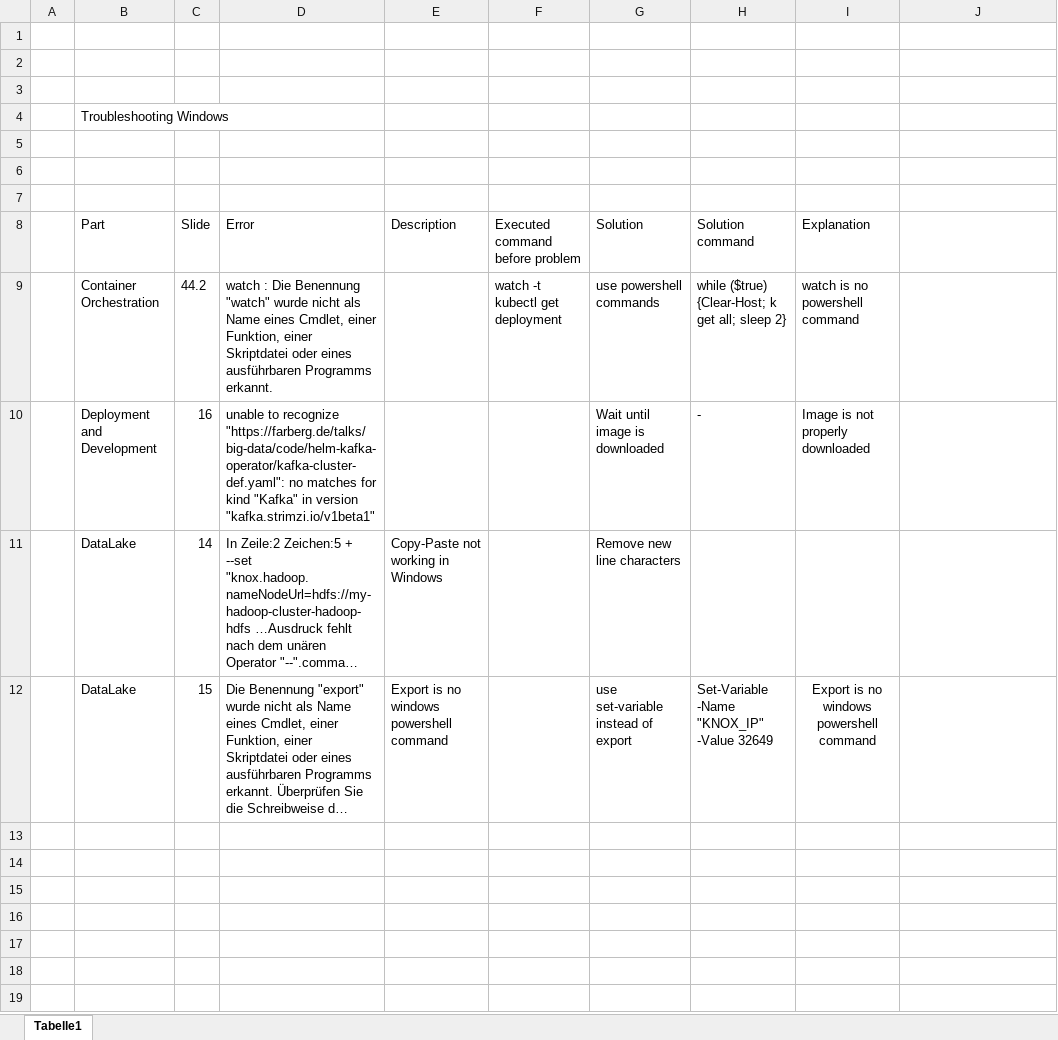
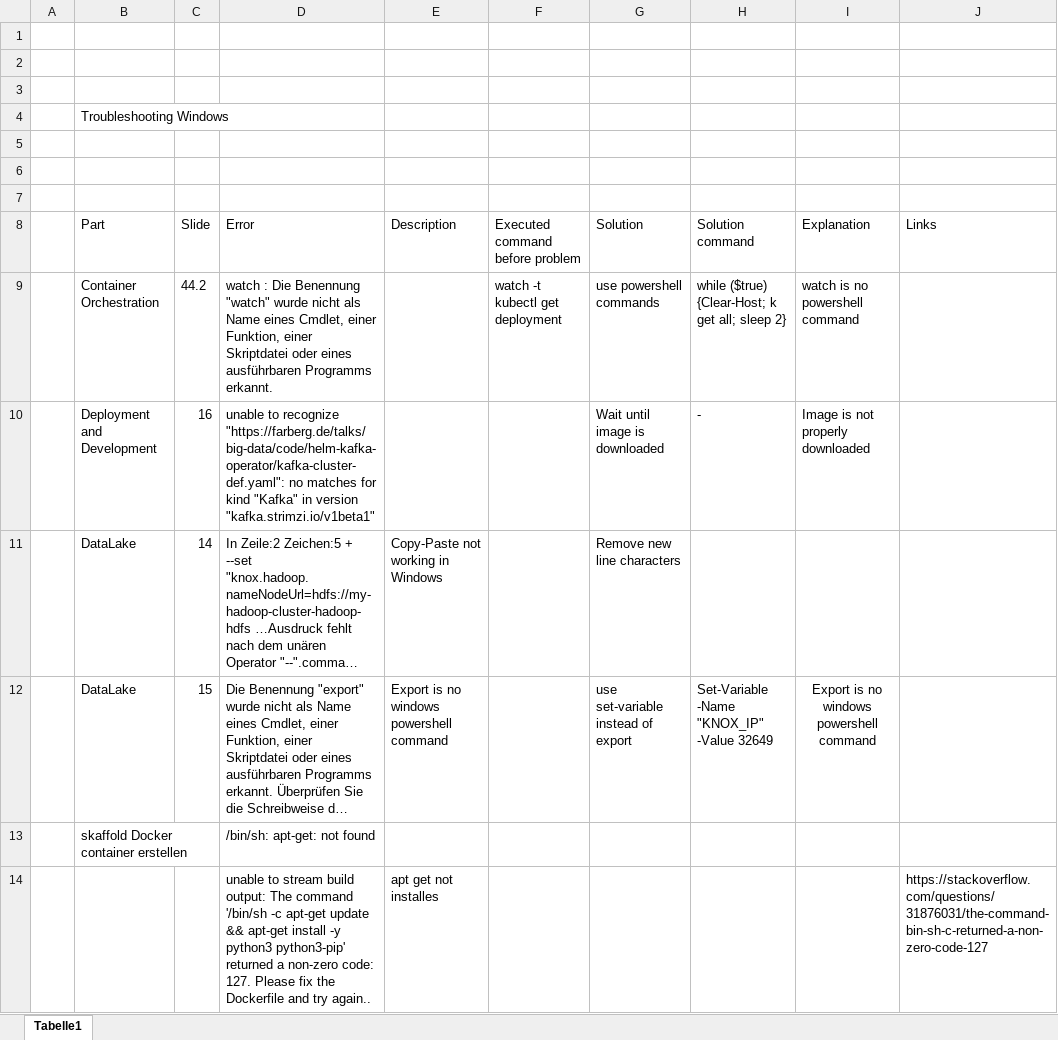
Before and after one commit to Privajet/Big-Data-Projekt-Flugbuchung, an Excel workbook: Troubleshooting.xlsx, sheet Tabelle1, drawn as a sheet; long unchanged cells end in …; values as stored, in another font and other column widths than the file's, no borders; the diff names each change by its address in the sheet, - before the commit and + after, or states it on an @@ line.

Commit message:
Problem beim Erstellen der Docker-Container mit skaffold gelöst

```diff
--- a/Troubleshooting.xlsx (sheet Tabelle1)
+++ b/Troubleshooting.xlsx (sheet Tabelle1)
-J8: (empty)
+J8: Links
+row 13:  | skaffold Docker container erstellen |  | /bin/sh: apt-get: not found
+row 14:  |  |  | unable to stream build output: The command '/bin/sh -c apt-get update && apt-get install -y python3 python3-pip' returned a non-zero code: 127. Please fix the Dockerfile and try again.. | apt get not installes |  |  |  |  | https://stackoverflow.com/questions/31876031/the-command-bin-sh-c-returned-a-non-zero-code-127
```
Also changed, not shown: 2 other files.
